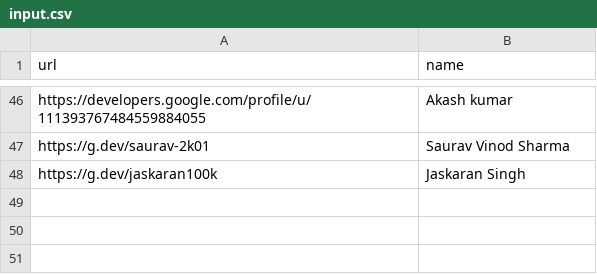
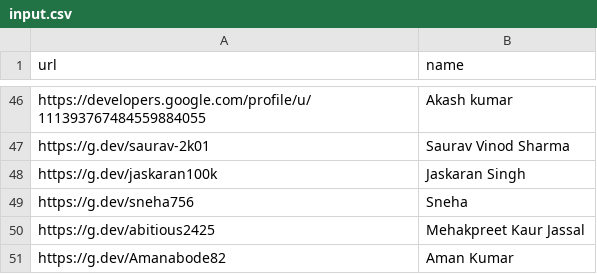
Before and after one commit to HemantSachdeva/google_developers_profile_scraper, a CSV file: data/input.csv, drawn as a sheet; only a part is shown, gaps mark what is left out; the diff names each change by its address in the sheet, - before the commit and + after, or states it on an @@ line.

```diff
--- a/data/input.csv
+++ b/data/input.csv
+row 49: https://g.dev/sneha756 | Sneha
+row 50: https://g.dev/abitious2425 | Mehakpreet Kaur Jassal
+row 51: https://g.dev/Amanabode82 | Aman Kumar
```
Also changed, not shown: data/scrapped_data.csv, 1 other file.
